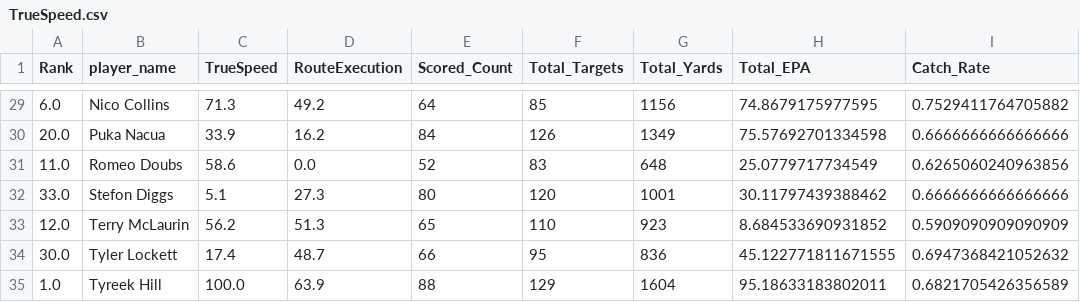
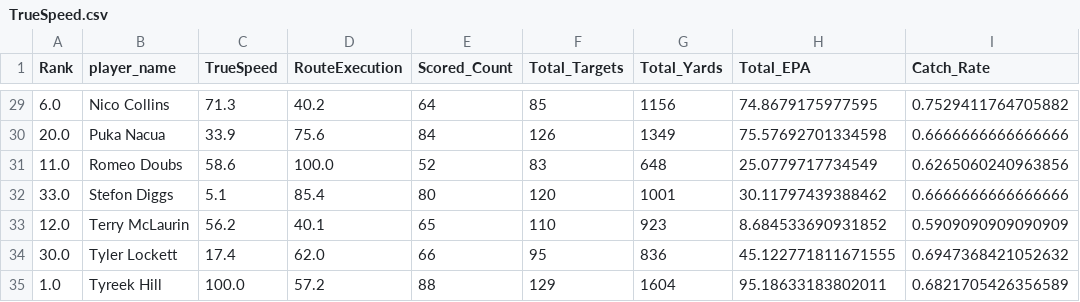
Before and after one commit to Prodoorknob/Big_Data_Bowl, a CSV file: TrueSpeed.csv, drawn as a sheet; only a part is shown, gaps mark what is left out; the diff covers the shown part only; the diff names each change by its address in the sheet, - before the commit and + after, or states it on an @@ line.

```diff
--- a/TrueSpeed.csv
+++ b/TrueSpeed.csv
-D29 (RouteExecution): 49.2
+D29 (RouteExecution): 40.2
-D30 (RouteExecution): 16.2
+D30 (RouteExecution): 75.6
-D31 (RouteExecution): 0.0
+D31 (RouteExecution): 100.0
-D32 (RouteExecution): 27.3
+D32 (RouteExecution): 85.4
-D33 (RouteExecution): 51.3
+D33 (RouteExecution): 40.1
-D34 (RouteExecution): 48.7
+D34 (RouteExecution): 62.0
-D35 (RouteExecution): 63.9
+D35 (RouteExecution): 57.2
```
Also changed, not shown: 27 edited cells elsewhere in this file, 4 other files.
